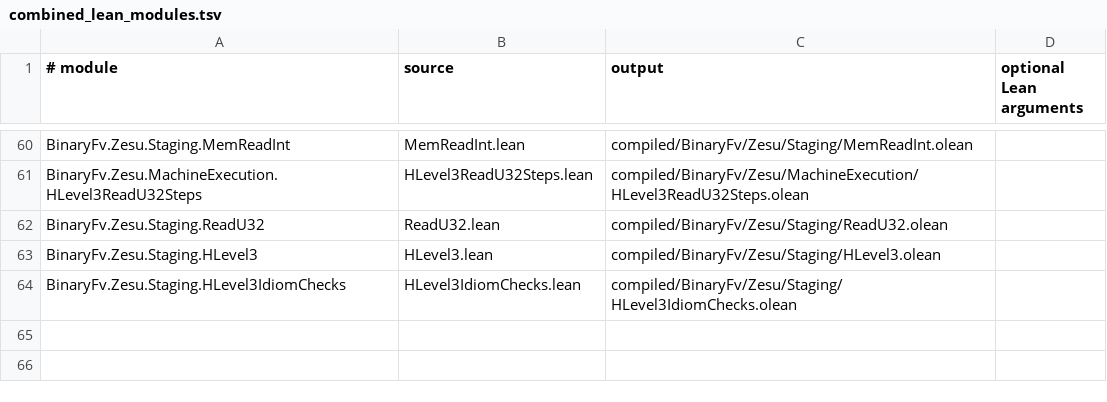
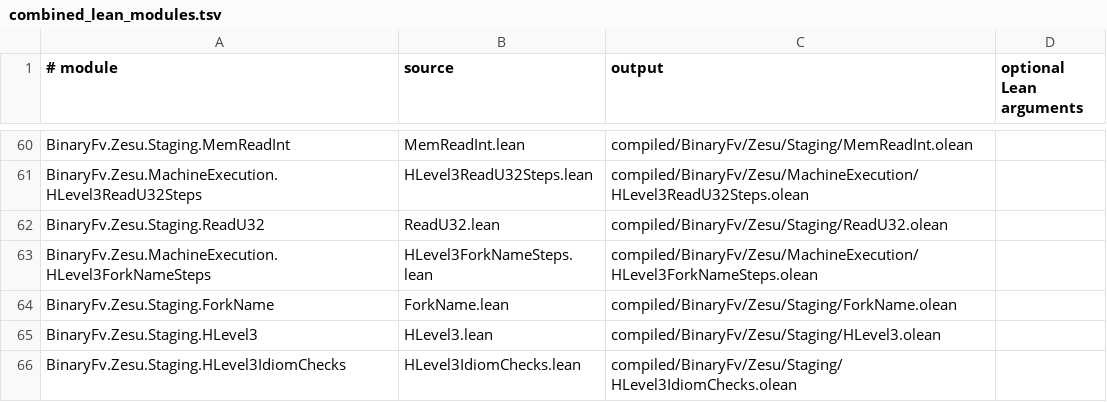
Before and after one commit to codygunton/binary-fv-experiment, a TSV file: tools/combined_lean_modules.tsv, drawn as a sheet; only a part is shown, gaps mark what is left out; the diff names each change by its address in the sheet, - before the commit and + after, or states it on an @@ line.

Commit message:
Compile fork-name staging modules in Nix

```diff
--- a/tools/combined_lean_modules.tsv
+++ b/tools/combined_lean_modules.tsv
+row 63: BinaryFv.Zesu.MachineExecution.HLevel3ForkNameSteps | HLevel3ForkNameSteps.lean | compiled/BinaryFv/Zesu/MachineExecution/HLevel3ForkNameSteps.olean
+row 64: BinaryFv.Zesu.Staging.ForkName | ForkName.lean | compiled/BinaryFv/Zesu/Staging/ForkName.olean
```
